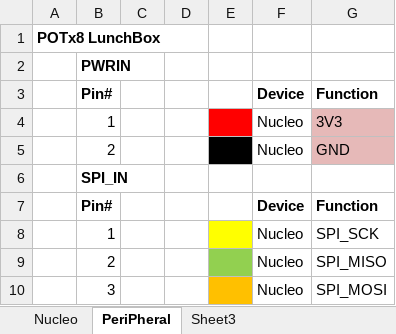
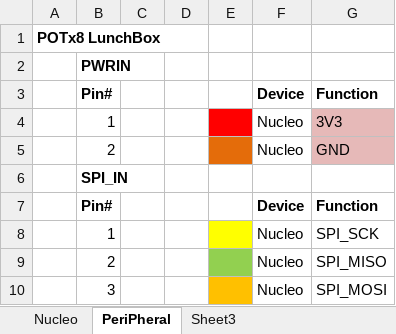
Before and after one commit to ryood/KIK01, an Excel workbook: KIK01接続一覧表.xlsx, sheet PeriPheral, drawn as a sheet; only a part is shown; values as stored, in another font and other column widths than the file's, no borders; the diff names each change by its address in the sheet, - before the commit and + after, or states it on an @@ line.

```diff
--- a/KIK01接続一覧表.xlsx (sheet PeriPheral)
+++ b/KIK01接続一覧表.xlsx (sheet PeriPheral)
-E5 fill: #000000
+E5 fill: #E46C0A
```
Also changed, not shown: sheet Nucleo, 1 other file.
